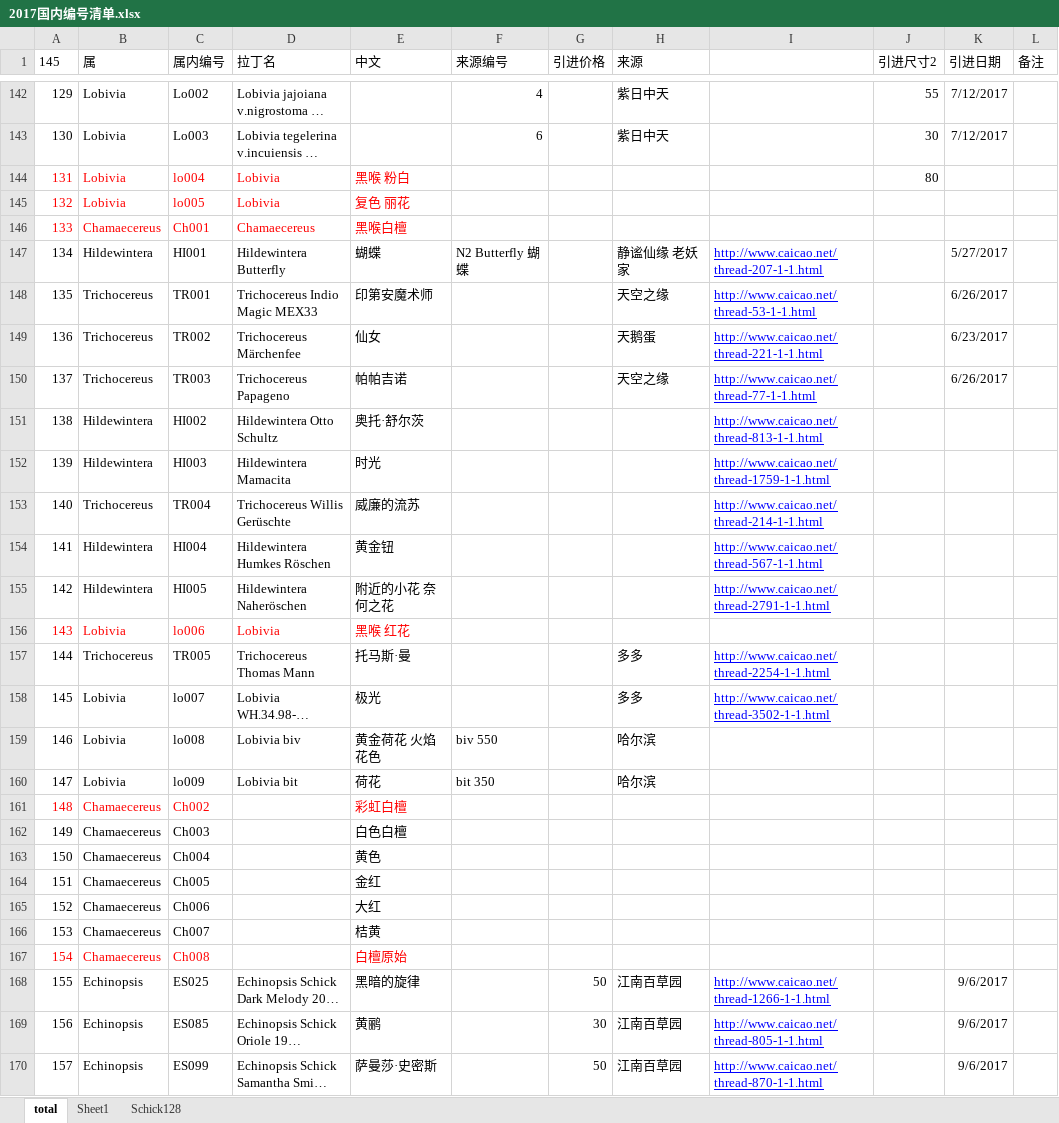
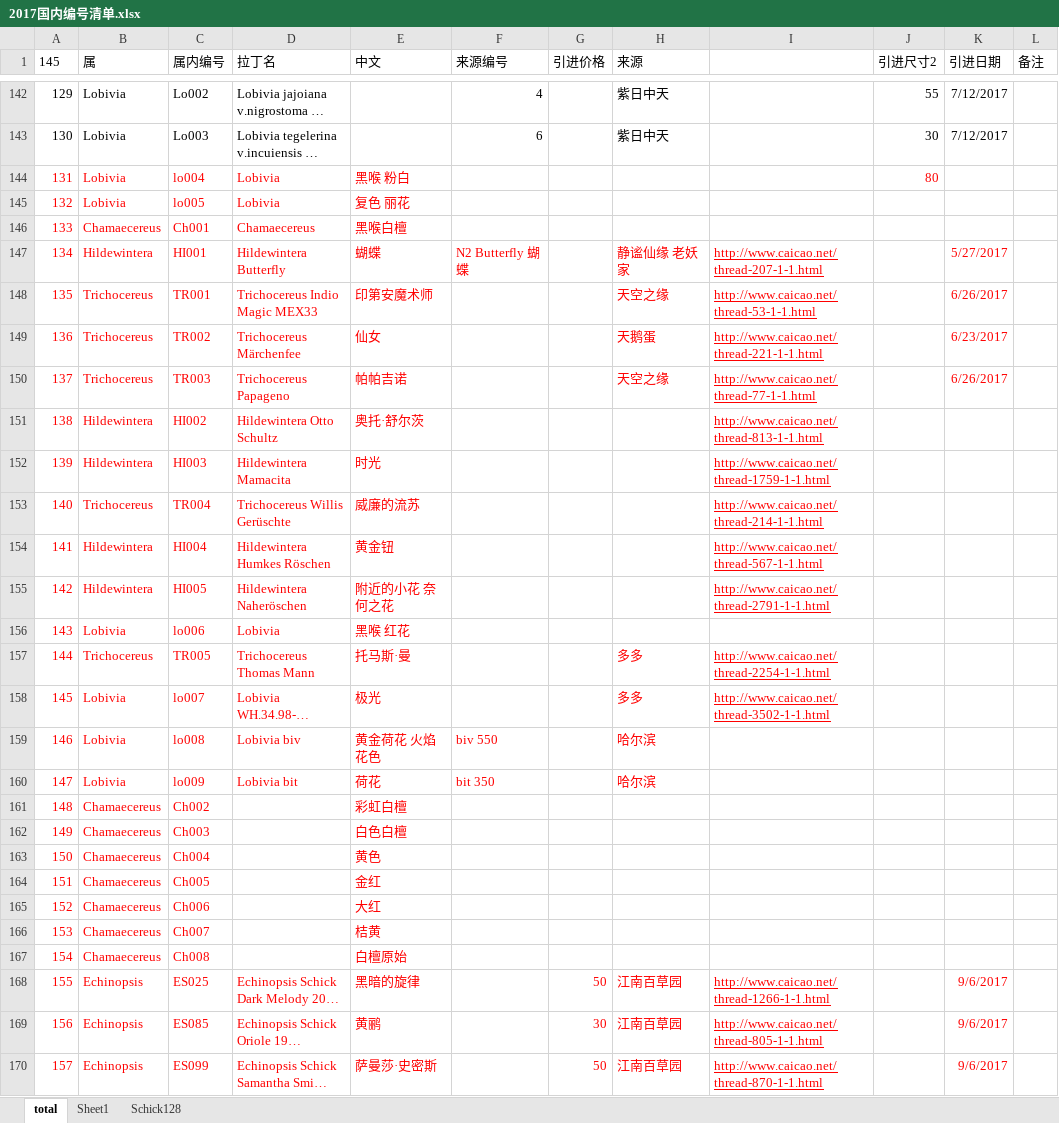
Before and after one commit to twtcom001/fall, an Excel workbook: 统计清单/2017国内编号清单.xlsx, sheet total, drawn as a sheet; only a part is shown, gaps mark what is left out; long unchanged cells end in …; values as stored, in another font and other column widths than the file's, no borders; table styles not drawn; the diff covers the shown part only; the diff names each change by its address in the sheet, - before the commit and + after, or states it on an @@ line.

```diff
--- a/统计清单/2017国内编号清单.xlsx (sheet total)
+++ b/统计清单/2017国内编号清单.xlsx (sheet total)
-J144 text colour: black
+J144 text colour: #FF0000
-A147:F147 text colour: black
+A147:F147 text colour: #FF0000
-H147:H150 text colour: black
+H147:H150 text colour: #FF0000
-I147:I155 text colour: #0000FF
+I147:I155 text colour: #FF0000
-K147:K150 text colour: black
+K147:K150 text colour: #FF0000
-A148:E155 text colour: black
+A148:E155 text colour: #FF0000
-A157:E158 text colour: black
+A157:E158 text colour: #FF0000
-H157:H160 text colour: black
+H157:H160 text colour: #FF0000
-I157:I158 text colour: #0000FF
+I157:I158 text colour: #FF0000
-A159:F160 text colour: black
+A159:F160 text colour: #FF0000
-A162:C166 text colour: black
+A162:C166 text colour: #FF0000
-E162:E166 text colour: black
+E162:E166 text colour: #FF0000
-A168:E170 text colour: black
+A168:E170 text colour: #FF0000
-G168:H170 text colour: black
+G168:H170 text colour: #FF0000
-I168:I170 text colour: #0000FF
+I168:I170 text colour: #FF0000
-K168:K170 text colour: black
+K168:K170 text colour: #FF0000
```
Also changed, not shown: cell formats elsewhere in this sheet, 2 other files.
